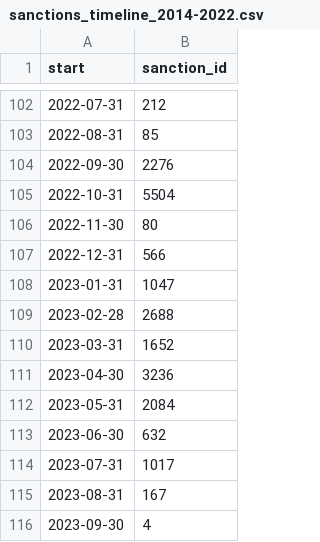
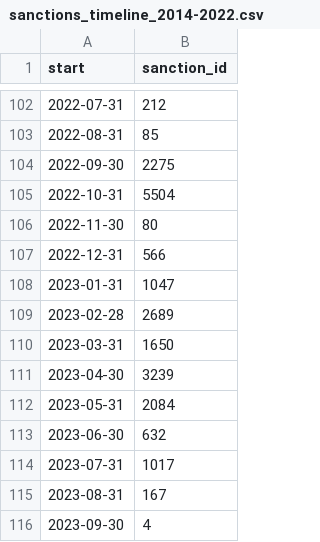
Before and after one commit to correctiv/ru-sanctions-dashboard, a CSV file: src/data/sanctions_timeline_2014-2022.csv, drawn as a sheet; only a part is shown, gaps mark what is left out.

```diff
--- a/src/data/sanctions_timeline_2014-2022.csv
+++ b/src/data/sanctions_timeline_2014-2022.csv
@@ -103,3 +103,3 @@ start,sanction_id
 2022-08-31,85
-2022-09-30,2276
+2022-09-30,2275
 2022-10-31,5504
@@ -108,5 +108,5 @@ start,sanction_id
 2023-01-31,1047
-2023-02-28,2688
-2023-03-31,1652
-2023-04-30,3236
+2023-02-28,2689
+2023-03-31,1650
+2023-04-30,3239
 2023-05-31,2084
```
Also changed, not shown: src/data/recent_origin_aggregation_table.csv, 1 other file.
